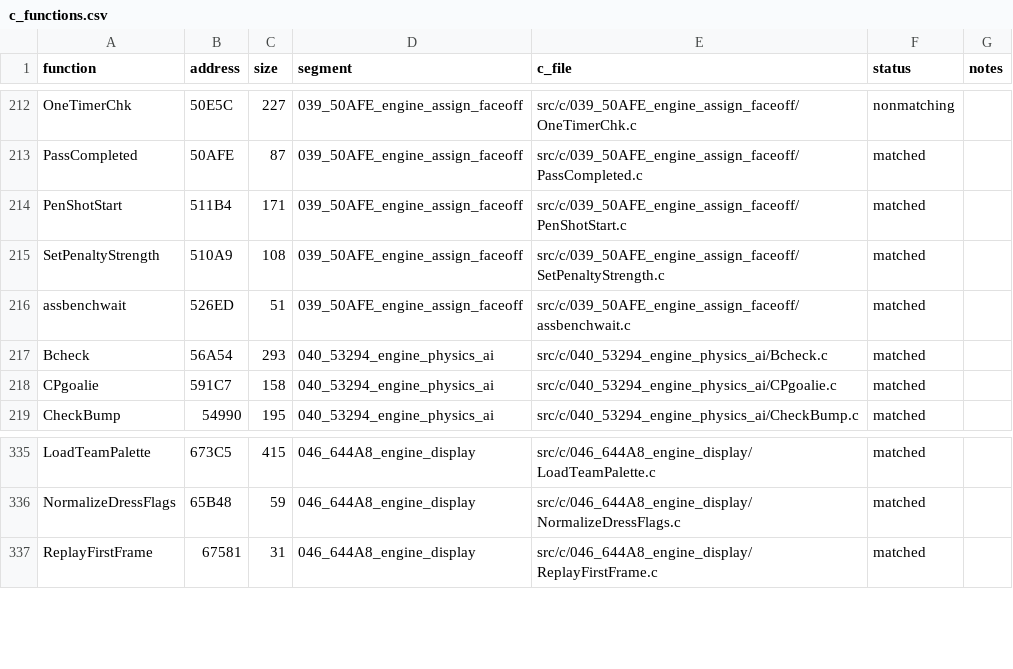
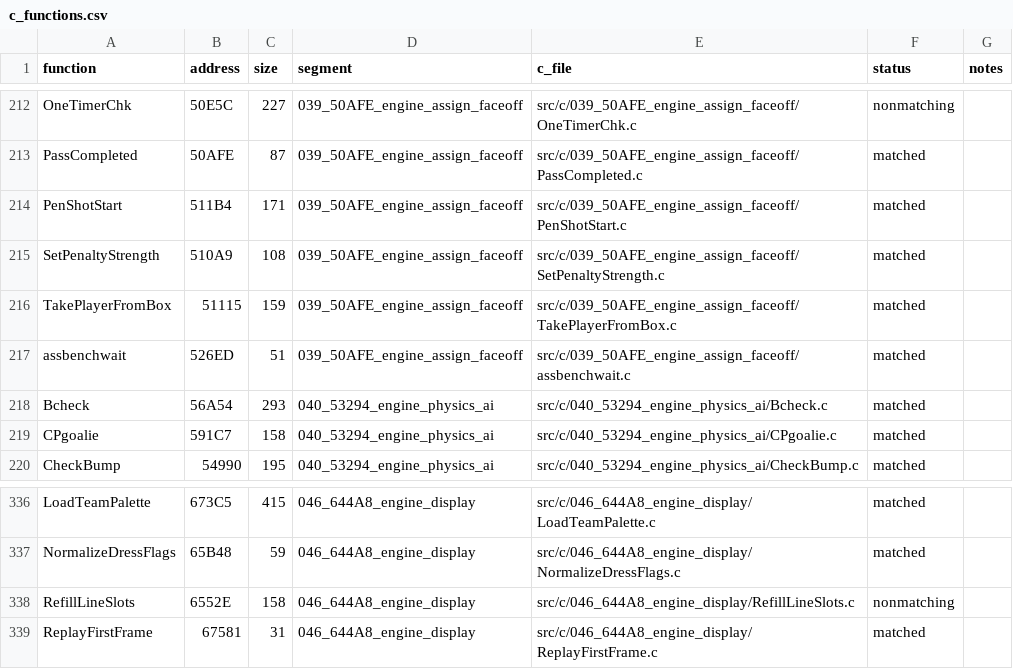
Before and after one commit to abdulahmad/NHL95PC, a CSV file: tools/c_functions.csv, drawn as a sheet; only a part is shown, gaps mark what is left out.

Commit message:
C: TakePlayerFromBox matches (local order); RefillLineSlots draft

```diff
--- a/tools/c_functions.csv
+++ b/tools/c_functions.csv
@@ -215,2 +215,3 @@ PenShotStart,511B4,171,039_50AFE_engine_assign_faceoff,src/c/039_50AFE_engine_as
 SetPenaltyStrength,510A9,108,039_50AFE_engine_assign_faceoff,src/c/039_50AFE_engine_assign_faceoff/SetPenaltyStrength.c,matched,
+TakePlayerFromBox,51115,159,039_50AFE_engine_assign_faceoff,src/c/039_50AFE_engine_assign_faceoff/TakePlayerFromBox.c,matched,
 assbenchwait,526ED,51,039_50AFE_engine_assign_faceoff,src/c/039_50AFE_engine_assign_faceoff/assbenchwait.c,matched,
@@ -336,2 +337,3 @@ LoadTeamPalette,673C5,415,046_644A8_engine_display,src/c/046_644A8_engine_displa
 NormalizeDressFlags,65B48,59,046_644A8_engine_display,src/c/046_644A8_engine_display/NormalizeDressFlags.c,matched,
+RefillLineSlots,6552E,158,046_644A8_engine_display,src/c/046_644A8_engine_display/RefillLineSlots.c,nonmatching,
 ReplayFirstFrame,67581,31,046_644A8_engine_display,src/c/046_644A8_engine_display/ReplayFirstFrame.c,matched,
```
Also changed, not shown: 6 other files.
